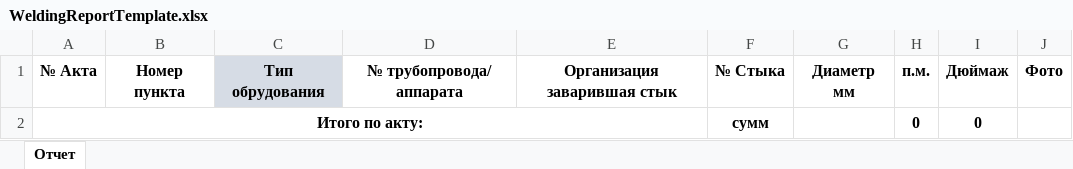
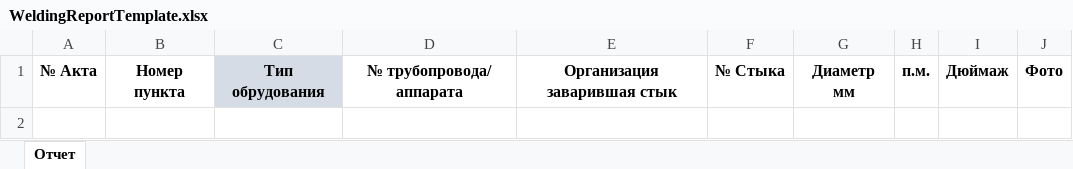
Before and after one commit to KruglovEgor/welding-report-api, an Excel workbook: welding-report/Resources/Templates/WeldingReportTemplate.xlsx, sheet Отчет, drawn as a sheet; values as stored, in another font and other column widths than the file's, no borders; the diff names each change by its address in the sheet, - before the commit and + after, or states it on an @@ line.

Commit message:
new feature
Согласно правкам добавил возможность генерации отчета для всего проекта. Также теперь мы принимаем bool поле отвечающее за отправку отчета на почту из redmine (надо или нет)

```diff
--- a/welding-report/Resources/Templates/WeldingReportTemplate.xlsx (sheet Отчет)
+++ b/welding-report/Resources/Templates/WeldingReportTemplate.xlsx (sheet Отчет)
-row 2: Итого по акту: |  |  |  |  | сумм |  | 0 | 0
```
Also changed, not shown: 6 other files.
